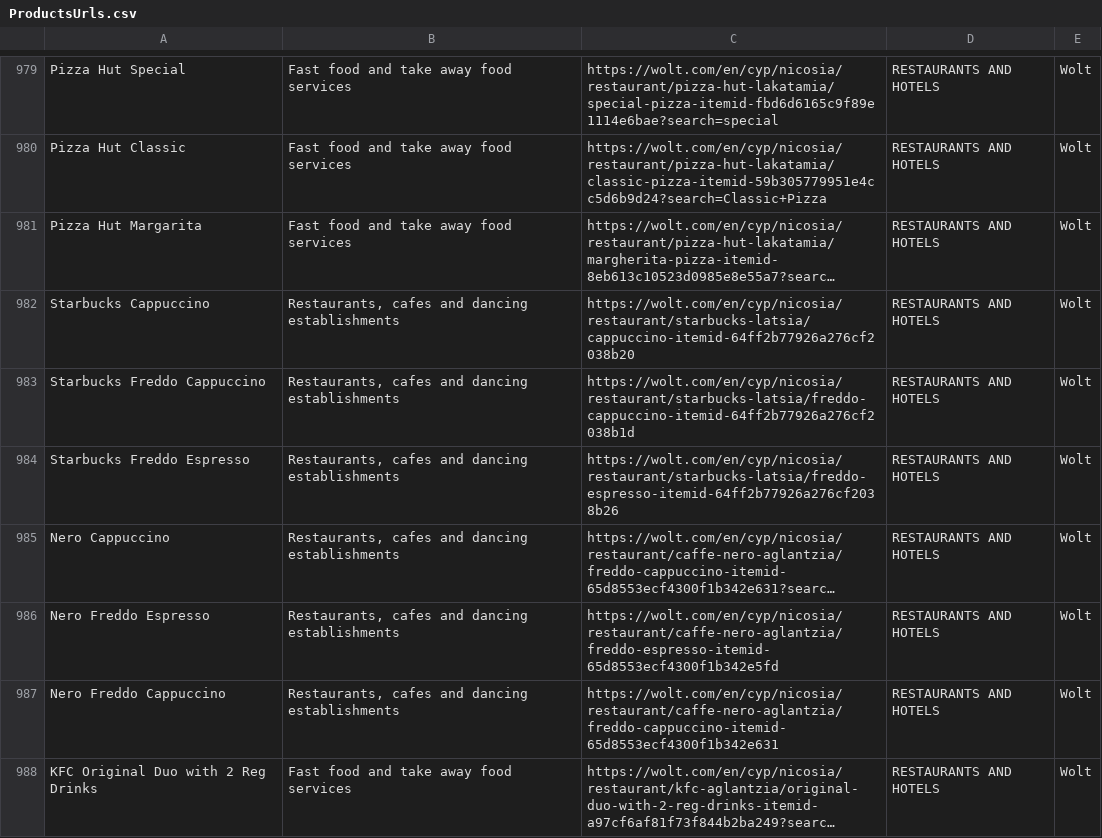
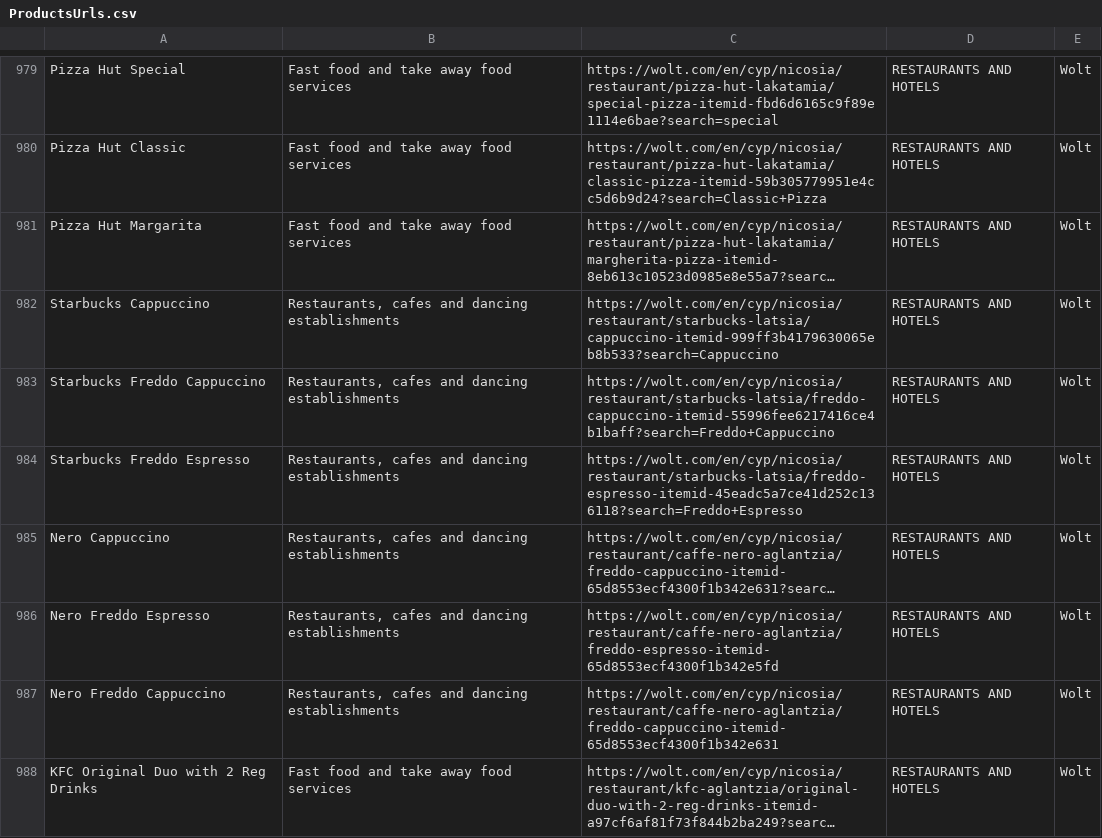
Before and after one commit to kvitalis/CyBPP, a CSV file: Datasets/ProductsUrls.csv, drawn as a sheet; only a part is shown, gaps mark what is left out; long unchanged cells end in …; the diff names each change by its address in the sheet, - before the commit and + after, or states it on an @@ line.

Commit message:
Update ProductsUrls.csv

```diff
--- a/Datasets/ProductsUrls.csv
+++ b/Datasets/ProductsUrls.csv
-C982: https://wolt.com/en/cyp/nicosia/restaurant/starbucks-latsia/cappuccino-itemid-64ff2b77926a276cf2038b20
+C982: https://wolt.com/en/cyp/nicosia/restaurant/starbucks-latsia/cappuccino-itemid-999ff3b4179630065eb8b533?search=Cappuccino
-C983: https://wolt.com/en/cyp/nicosia/restaurant/starbucks-latsia/freddo-cappuccino-itemid-64ff2b77926a276cf2038b1d
+C983: https://wolt.com/en/cyp/nicosia/restaurant/starbucks-latsia/freddo-cappuccino-itemid-55996fee6217416ce4b1baff?search=Freddo+Cappuccino
-C984: https://wolt.com/en/cyp/nicosia/restaurant/starbucks-latsia/freddo-espresso-itemid-64ff2b77926a276cf2038b26
+C984: https://wolt.com/en/cyp/nicosia/restaurant/starbucks-latsia/freddo-espresso-itemid-45eadc5a7ce41d252c136118?search=Freddo+Espresso
```
